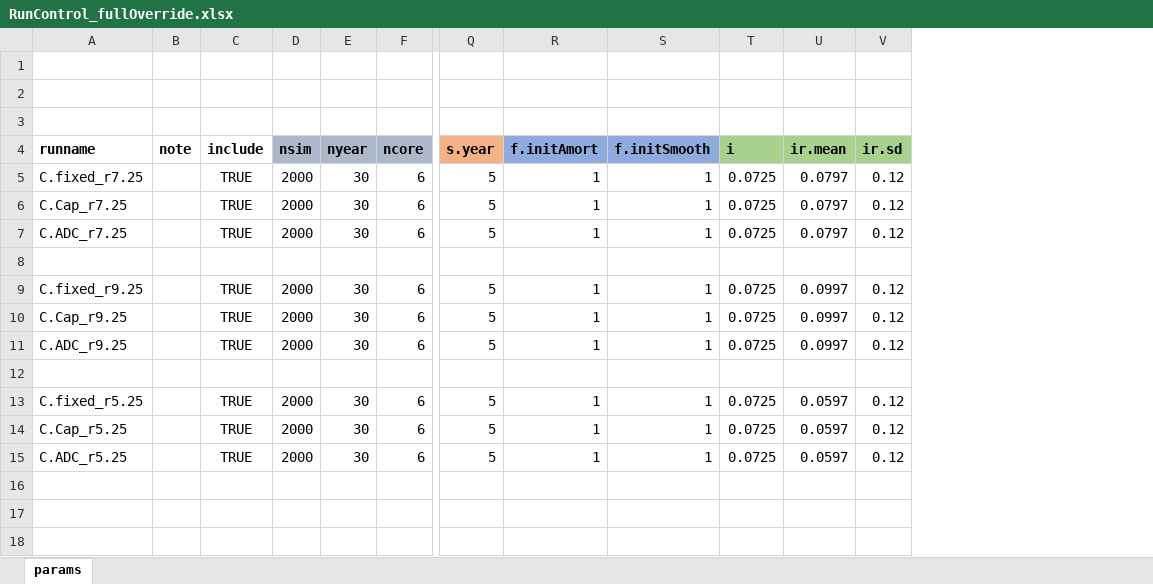
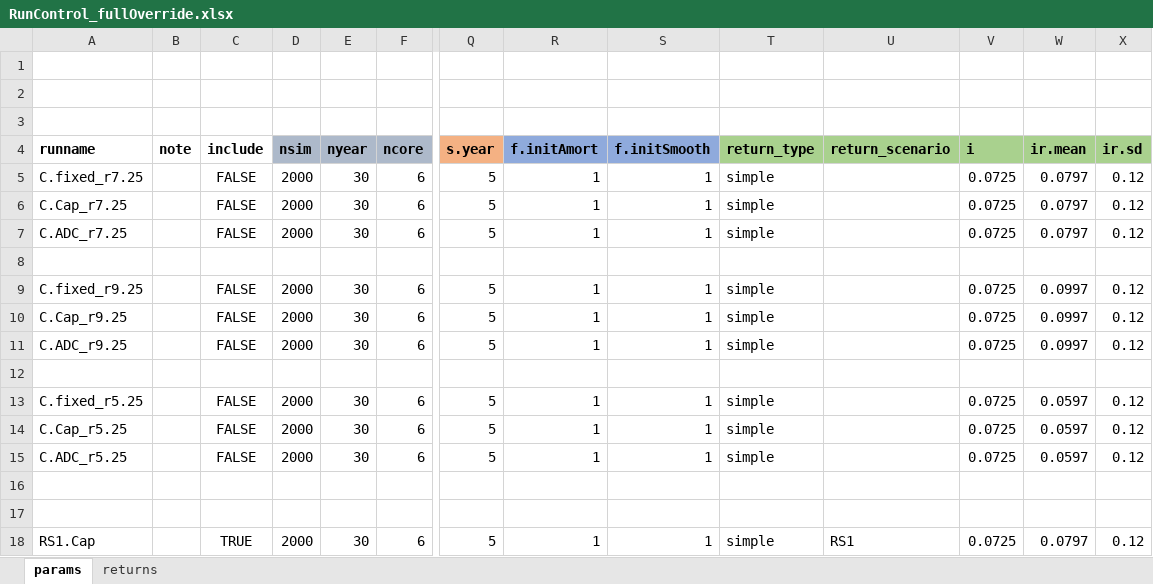
Before and after one commit to marshallpku/Model_UCRP, an Excel workbook: FullOverride/RunControl_fullOverride.xlsx, sheet params, drawn as a sheet; only a part is shown, gaps mark what is left out; values as stored, in another font and other column widths than the file's, no borders; rows hold the shown columns only; the diff names each change by its address in the sheet, - before the commit and + after, or states it on an @@ line.

Commit message:
update run control file for return scenarios

```diff
--- a/FullOverride/RunControl_fullOverride.xlsx (sheet params)
+++ b/FullOverride/RunControl_fullOverride.xlsx (sheet params)
+sheet tab: returns
+column T (return_type), rows 5-15: simple | simple | simple |  | simple | simple | simple |  | simple | simple | simple
+column U (return_scenario), empty
-C5:C7 (include): TRUE
+C5:C7 (include): FALSE
-C9:C11 (include): TRUE
+C9:C11 (include): FALSE
-C13:C15 (include): TRUE
+C13:C15 (include): FALSE
+row 16: (empty)
+row 17: (empty)
+row 18: RS1.Cap |  | TRUE | 2000 | 30 | 6 | 5 | 1 | 1 | simple | RS1 | 0.0725 | 0.0797 | 0.12
```
Also changed, not shown: Data/UCRP-MembersData-2015(1).xlsx.
